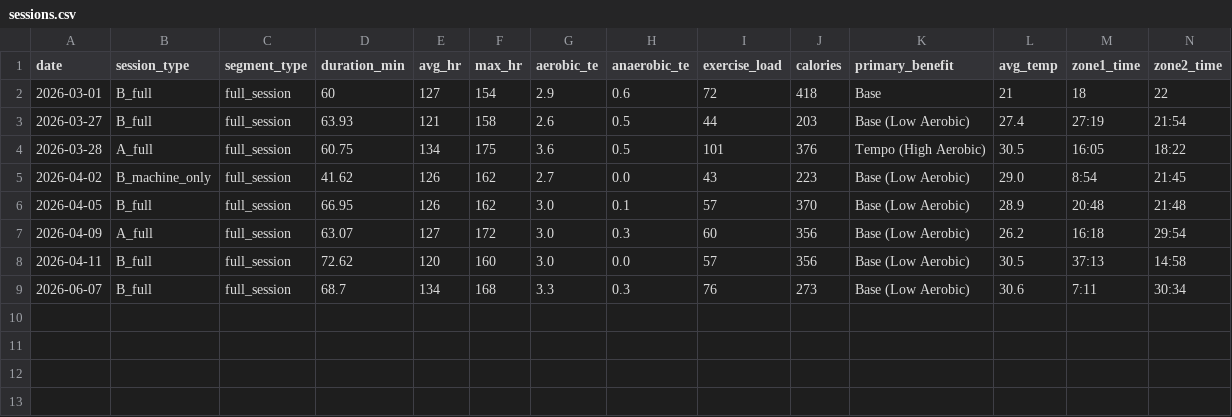
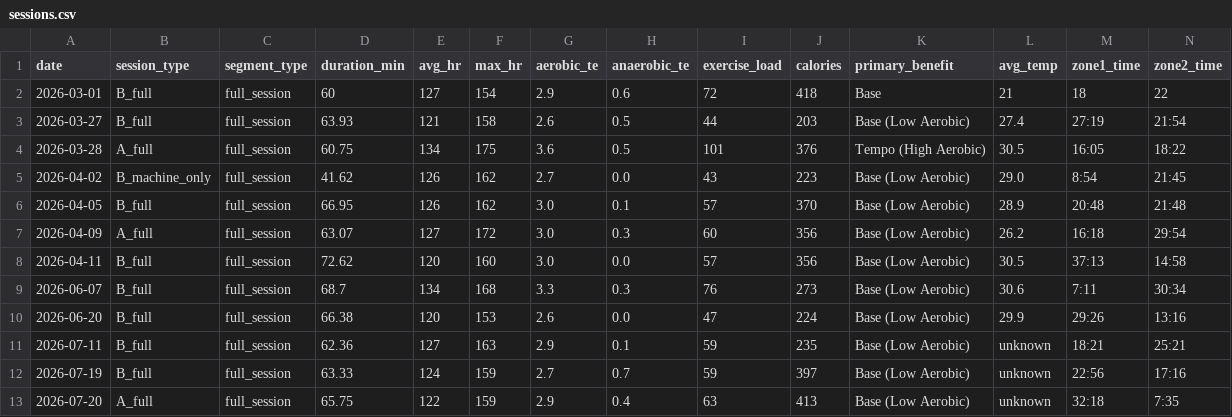
Before and after one commit to tpyosh/fitness-menu-and-log, a CSV file: data/logs/structured/sessions.csv, drawn as a sheet; only a part is shown; rows hold the shown columns only; the diff names each change by its address in the sheet, - before the commit and + after, or states it on an @@ line.

```diff
--- a/data/logs/structured/sessions.csv
+++ b/data/logs/structured/sessions.csv
+row 10: 2026-06-20 | B_full | full_session | 66.38 | 120 | 153 | 2.6 | 0.0 | 47 | 224 | Base (Low Aerobic) | 29.9 | 29:26 | 13:16
+row 11: 2026-07-11 | B_full | full_session | 62.36 | 127 | 163 | 2.9 | 0.1 | 59 | 235 | Base (Low Aerobic) | unknown | 18:21 | 25:21
+row 12: 2026-07-19 | B_full | full_session | 63.33 | 124 | 159 | 2.7 | 0.7 | 59 | 397 | Base (Low Aerobic) | unknown | 22:56 | 17:16
+row 13: 2026-07-20 | A_full | full_session | 65.75 | 122 | 159 | 2.9 | 0.4 | 63 | 413 | Base (Low Aerobic) | unknown | 32:18 | 7:35
```
Also changed, not shown: 12 other files.
